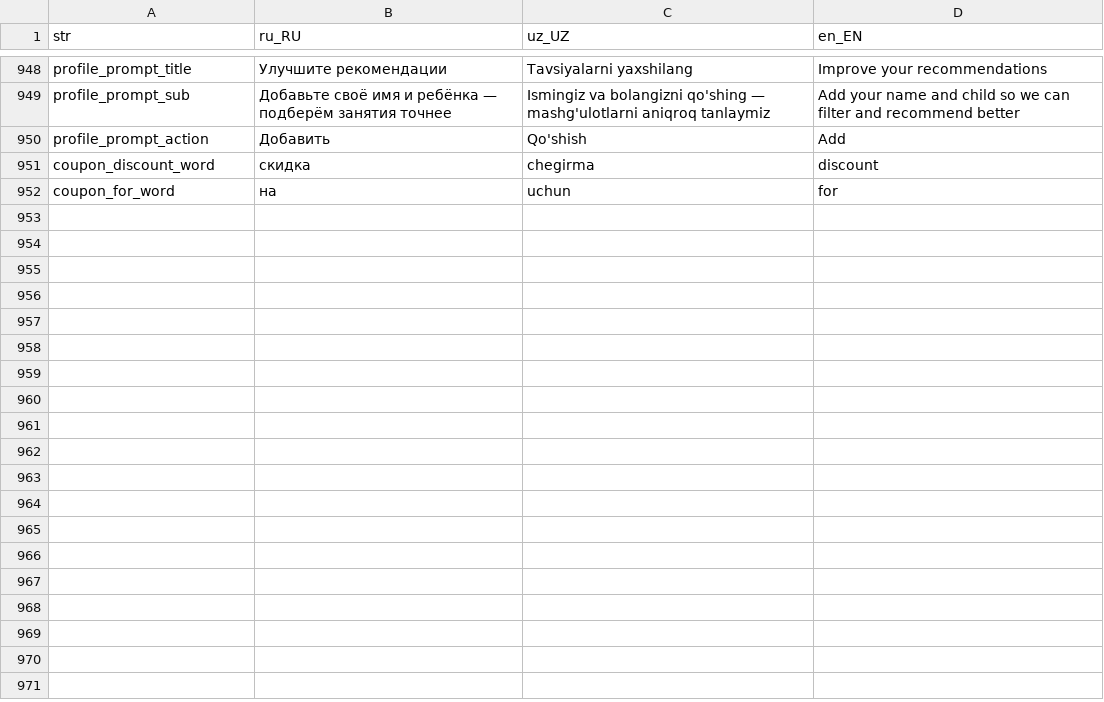
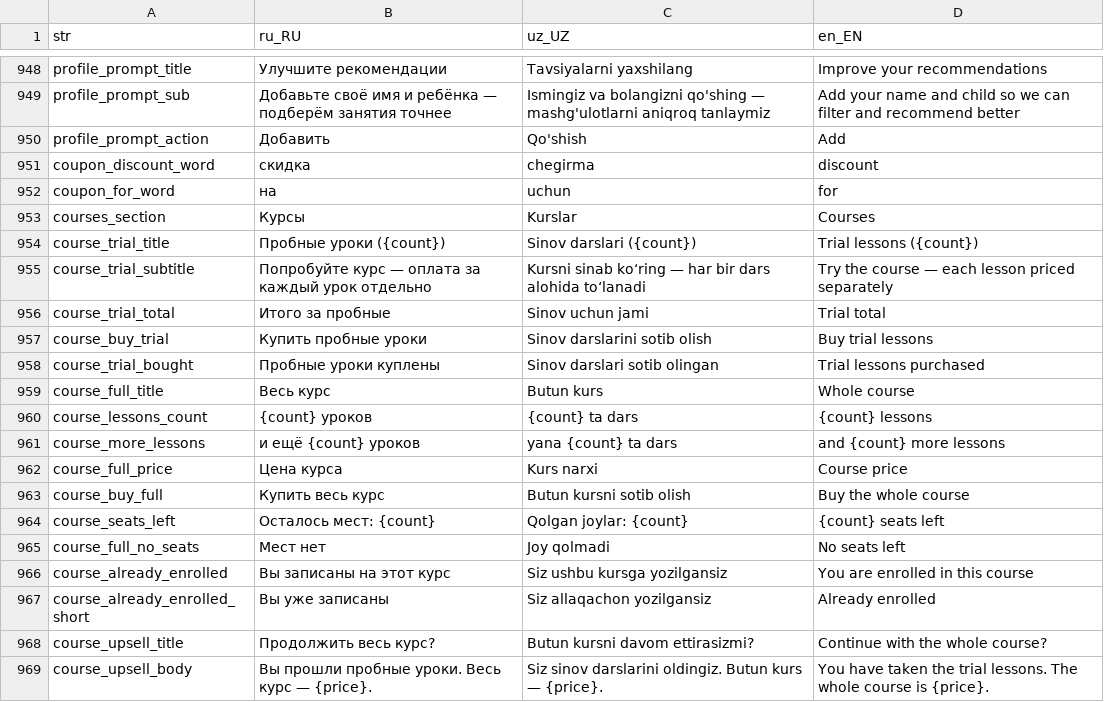
Before and after one commit to LUMI-PASS/lumi-mobile-app, a CSV file: assets/localization/translations.csv, drawn as a sheet; only a part is shown, gaps mark what is left out; the diff names each change by its address in the sheet, - before the commit and + after, or states it on an @@ line.

```diff
--- a/assets/localization/translations.csv
+++ b/assets/localization/translations.csv
+row 953: courses_section | Курсы | Kurslar | Courses
+row 954: course_trial_title | Пробные уроки ({count}) | Sinov darslari ({count}) | Trial lessons ({count})
+row 955: course_trial_subtitle | Попробуйте курс — оплата за каждый урок отдельно | Kursni sinab ko‘ring — har bir dars alohida to‘lanadi | Try the course — each lesson priced separately
+row 956: course_trial_total | Итого за пробные | Sinov uchun jami | Trial total
+row 957: course_buy_trial | Купить пробные уроки | Sinov darslarini sotib olish | Buy trial lessons
+row 958: course_trial_bought | Пробные уроки куплены | Sinov darslari sotib olingan | Trial lessons purchased
+row 959: course_full_title | Весь курс | Butun kurs | Whole course
+row 960: course_lessons_count | {count} уроков | {count} ta dars | {count} lessons
+row 961: course_more_lessons | и ещё {count} уроков | yana {count} ta dars | and {count} more lessons
+row 962: course_full_price | Цена курса | Kurs narxi | Course price
+row 963: course_buy_full | Купить весь курс | Butun kursni sotib olish | Buy the whole course
+row 964: course_seats_left | Осталось мест: {count} | Qolgan joylar: {count} | {count} seats left
+row 965: course_full_no_seats | Мест нет | Joy qolmadi | No seats left
+row 966: course_already_enrolled | Вы записаны на этот курс | Siz ushbu kursga yozilgansiz | You are enrolled in this course
+row 967: course_already_enrolled_short | Вы уже записаны | Siz allaqachon yozilgansiz | Already enrolled
+row 968: course_upsell_title | Продолжить весь курс? | Butun kursni davom ettirasizmi? | Continue with the whole course?
+row 969: course_upsell_body | Вы прошли пробные уроки. Весь курс — {price}. | Siz sinov darslarini oldingiz. Butun kurs — {price}. | You have taken the trial lessons. The whole course is {price}.
```
Also changed, not shown: 13 other files.
